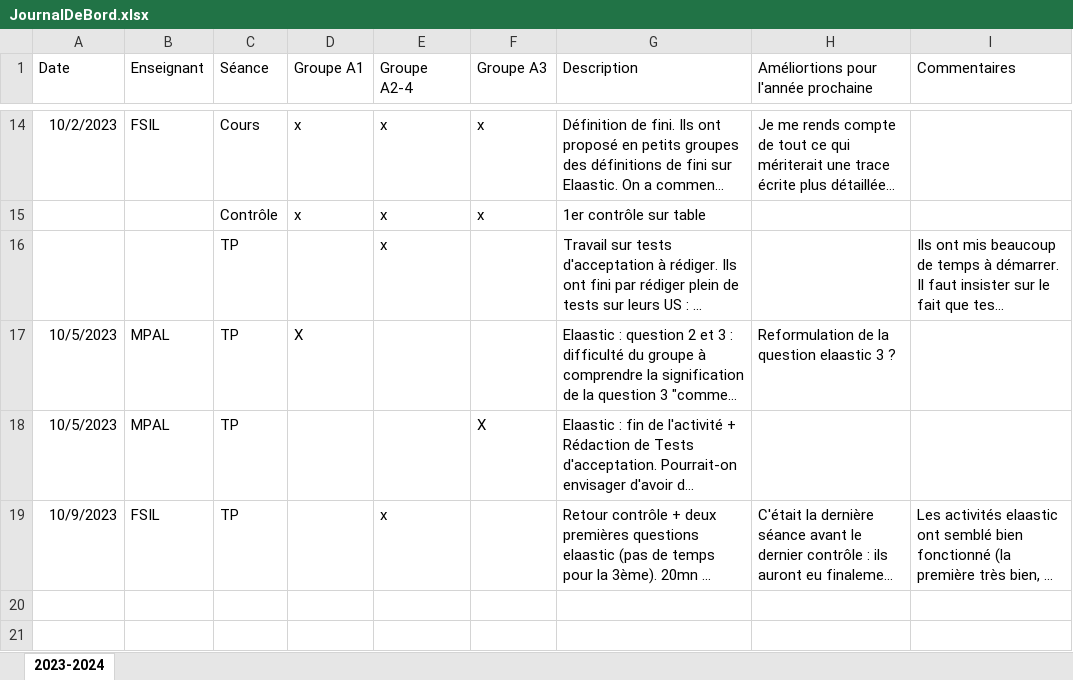
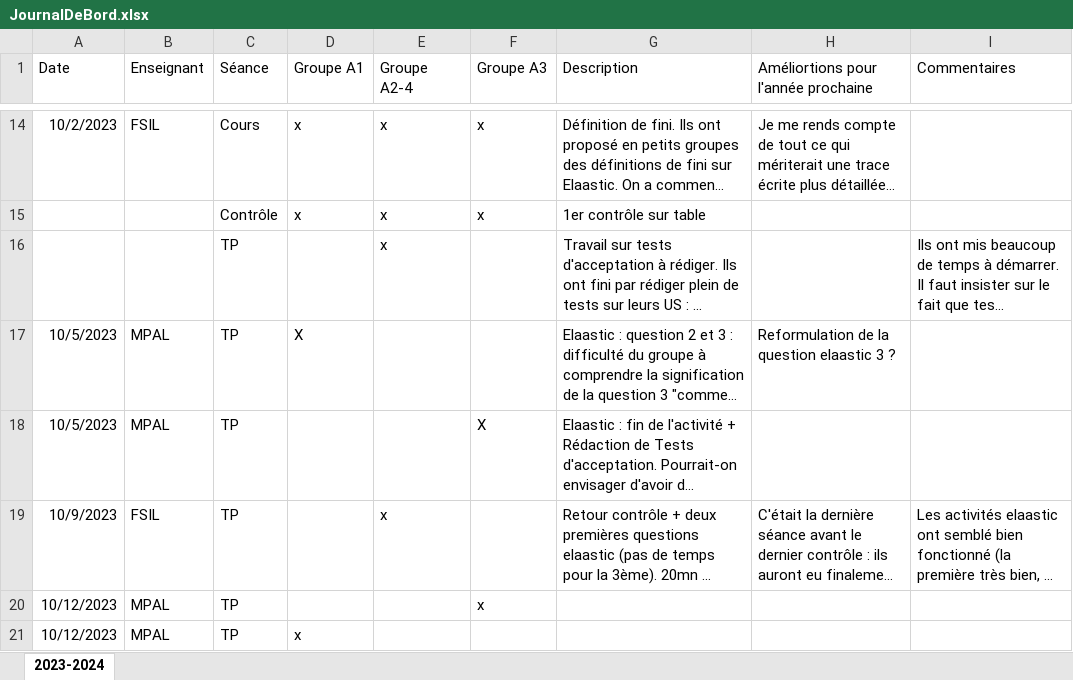
Before and after one commit to MyPedagogicalRessources/BUT2-Info-R-03-Analyse, an Excel workbook: JournalDeBord.xlsx, sheet 2023-2024, drawn as a sheet; only a part is shown, gaps mark what is left out; long unchanged cells end in …; values as stored, in another font and other column widths than the file's, no borders; table styles not drawn; the diff names each change by its address in the sheet, - before the commit and + after, or states it on an @@ line.

Commit message:
Préparation du Journal de Bord pour jeudi 12/10

```diff
--- a/JournalDeBord.xlsx (sheet 2023-2024)
+++ b/JournalDeBord.xlsx (sheet 2023-2024)
+row 20: 10/12/2023 | MPAL | TP |  |  | x
+row 21: 10/12/2023 | MPAL | TP | x
```
